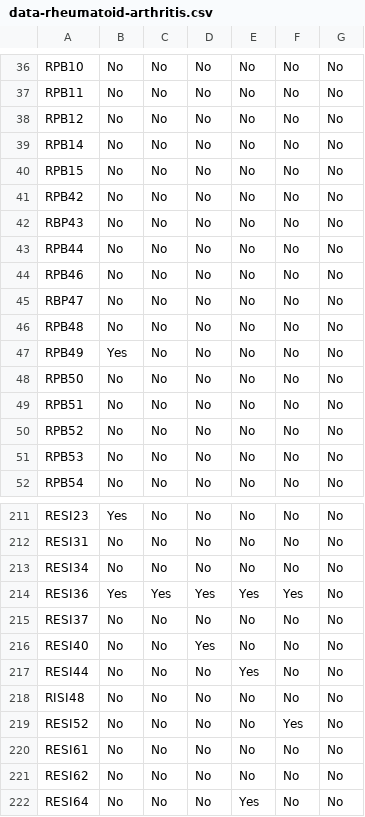
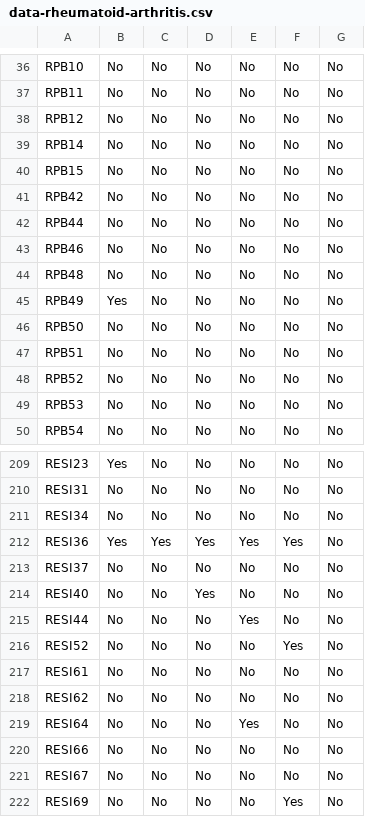
Before and after one commit to kamermanpr/pain-sites, a CSV file: data-cleaned/data-rheumatoid-arthritis.csv, drawn as a sheet; only a part is shown, gaps mark what is left out; the shorter side is filled out with more unchanged rows.

```diff
--- a/data-cleaned/data-rheumatoid-arthritis.csv
+++ b/data-cleaned/data-rheumatoid-arthritis.csv
@@ -41,6 +41,4 @@ RPB15,No,No,No,No,No,No
 RPB42,No,No,No,No,No,No
-RBP43,No,No,No,No,No,No
 RPB44,No,No,No,No,No,No
 RPB46,No,No,No,No,No,No
-RBP47,No,No,No,No,No,No
 RPB48,No,No,No,No,No,No
@@ -217,3 +215,2 @@ RESI40,No,No,Yes,No,No,No
 RESI44,No,No,No,Yes,No,No
-RISI48,No,No,No,No,No,No
 RESI52,No,No,No,No,Yes,No
```
Also changed, not shown: data-cleaned/data-pain-intensity.csv, data-cleaned/data-pain-sites.csv, 7 other files.
